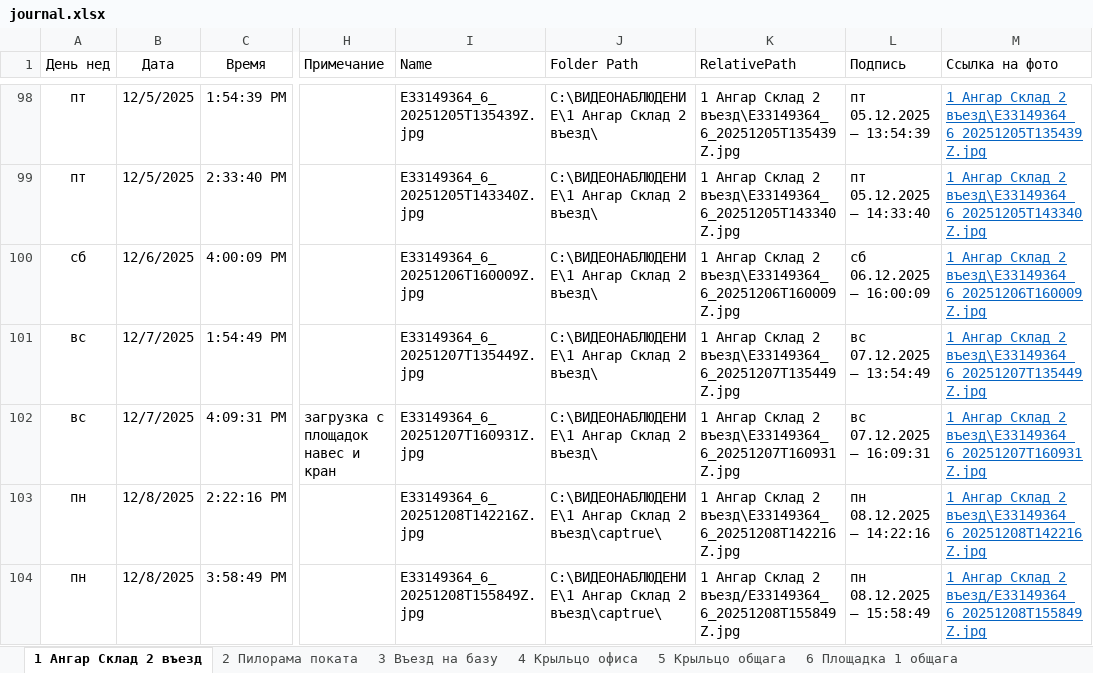
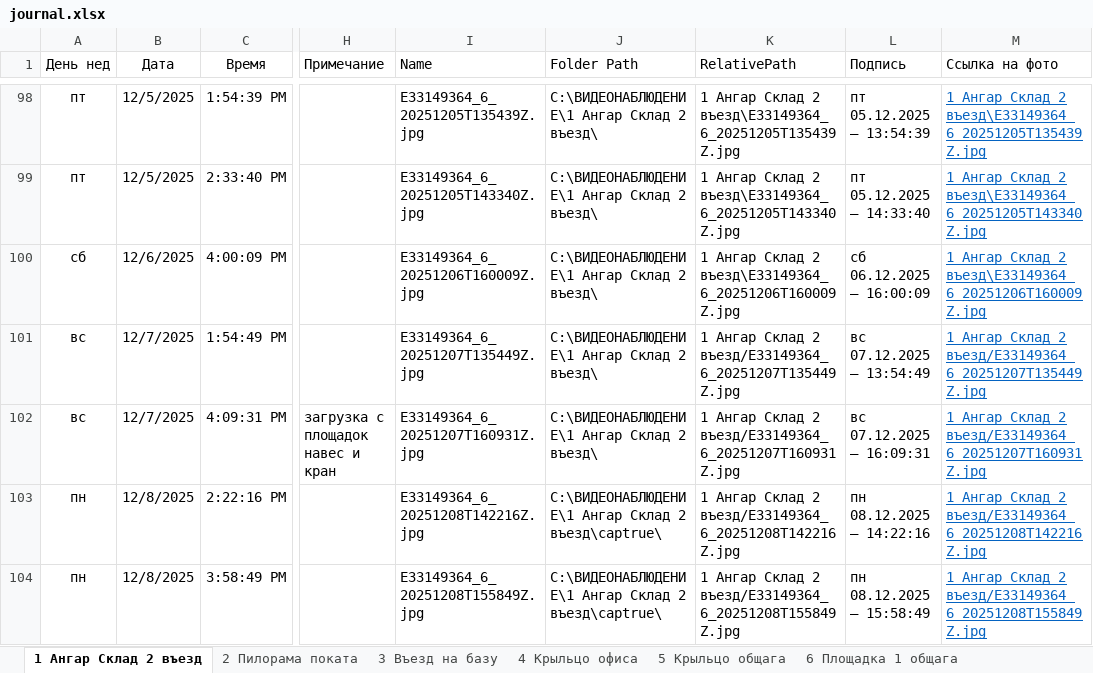
Before and after one commit to lartar02-cloud/asddd, an Excel workbook: journal.xlsx, sheet 1 Ангар Склад 2 въезд, drawn as a sheet; only a part is shown, gaps mark what is left out; values as stored, in another font and other column widths than the file's, no borders; conditional formats and table styles not drawn; the diff names each change by its address in the sheet, - before the commit and + after, or states it on an @@ line.

Commit message:
Add files via upload

```diff
--- a/journal.xlsx (sheet 1 Ангар Склад 2 въезд)
+++ b/journal.xlsx (sheet 1 Ангар Склад 2 въезд)
-K101 (RelativePath): …Склад 2 въезд\E33149364_6_20251207T135449Z.jpg
+K101 (RelativePath): …Склад 2 въезд/E33149364_6_20251207T135449Z.jpg
-M101 (Ссылка на фото): …Склад 2 въезд\E33149364_6_20251207T135449Z.jpg
+M101 (Ссылка на фото): …Склад 2 въезд/E33149364_6_20251207T135449Z.jpg
-K102 (RelativePath): …Склад 2 въезд\E33149364_6_20251207T160931Z.jpg
+K102 (RelativePath): …Склад 2 въезд/E33149364_6_20251207T160931Z.jpg
-M102 (Ссылка на фото): …Склад 2 въезд\E33149364_6_20251207T160931Z.jpg
+M102 (Ссылка на фото): …Склад 2 въезд/E33149364_6_20251207T160931Z.jpg
-K103 (RelativePath): …Склад 2 въезд\E33149364_6_20251208T142216Z.jpg
+K103 (RelativePath): …Склад 2 въезд/E33149364_6_20251208T142216Z.jpg
-M103 (Ссылка на фото): …Склад 2 въезд\E33149364_6_20251208T142216Z.jpg
+M103 (Ссылка на фото): …Склад 2 въезд/E33149364_6_20251208T142216Z.jpg
```
